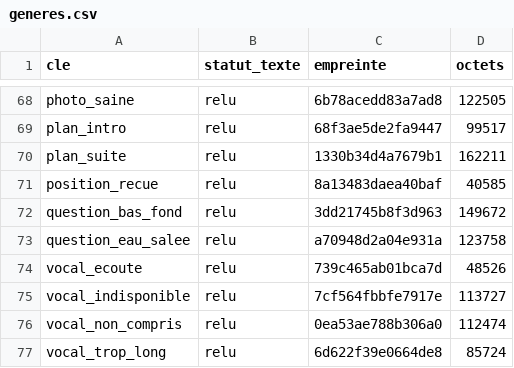
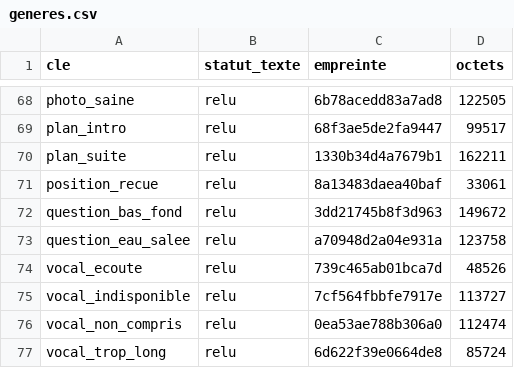
Before and after one commit to Oscar-AS/Terramind, a CSV file: content/audio/wo/generes.csv, drawn as a sheet; only a part is shown, gaps mark what is left out.

```diff
--- a/content/audio/wo/generes.csv
+++ b/content/audio/wo/generes.csv
@@ -70,3 +70,3 @@ plan_intro,relu,68f3ae5de2fa9447,99517
 plan_suite,relu,1330b34d4a7679b1,162211
-position_recue,relu,8a13483daea40baf,40585
+position_recue,relu,8a13483daea40baf,33061
 question_bas_fond,relu,3dd21745b8f3d963,149672
```
Also changed, not shown: content/voix/messages_wolof.csv, content/voix/prononciation_voix.csv, 4 other files.
